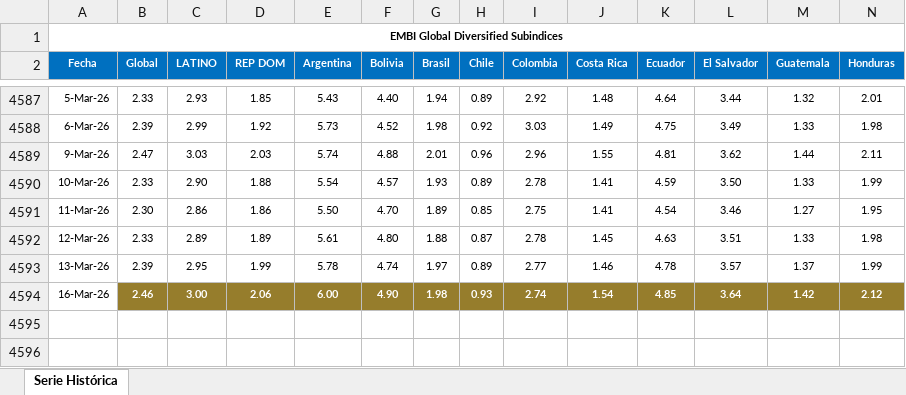
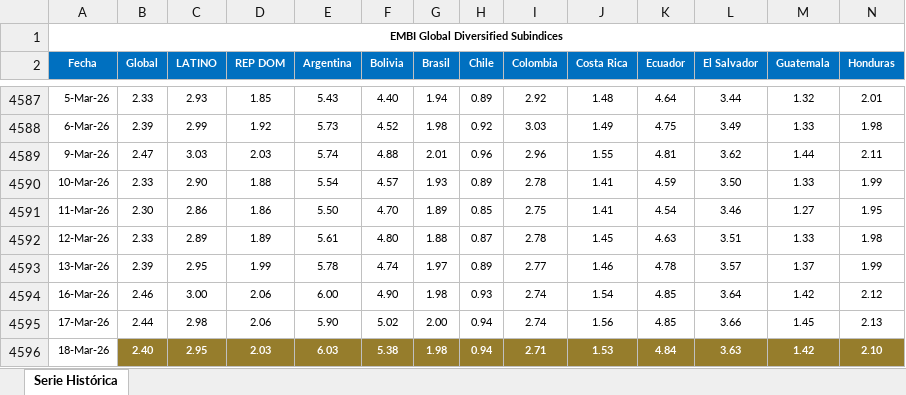
Before and after one commit to jforrisi/dcp, an Excel workbook: update/historicos/embi.xlsx, sheet Serie Histórica, drawn as a sheet; only a part is shown, gaps mark what is left out; values as stored, in another font and other column widths than the file's, no borders; charts and pictures not drawn; rows hold the shown columns only; the diff covers the shown part only; the diff names each change by its address in the sheet, - before the commit and + after, or states it on an @@ line.

```diff
--- a/update/historicos/embi.xlsx (sheet Serie Histórica)
+++ b/update/historicos/embi.xlsx (sheet Serie Histórica)
@@ B4594:N4594 fill: #967D2C → none, bold: on → off, text colour: #FFFFFF → black @@
+row 4595: 17-Mar-26 | 2.44 | 2.98 | 2.06 | 5.90 | 5.02 | 2.00 | 0.94 | 2.74 | 1.56 | 4.85 | 3.66 | 1.45 | 2.13
+row 4596: 18-Mar-26 | 2.40 | 2.95 | 2.03 | 6.03 | 5.38 | 1.98 | 0.94 | 2.71 | 1.53 | 4.84 | 3.63 | 1.42 | 2.10
```
Also changed, not shown: cell formats elsewhere in this sheet, charts or pictures, update/historicos/expectativas_inflacion_mexico.xlsx, update/historicos/expectativas_inflacion_peru.xlsx, 3 other files.
